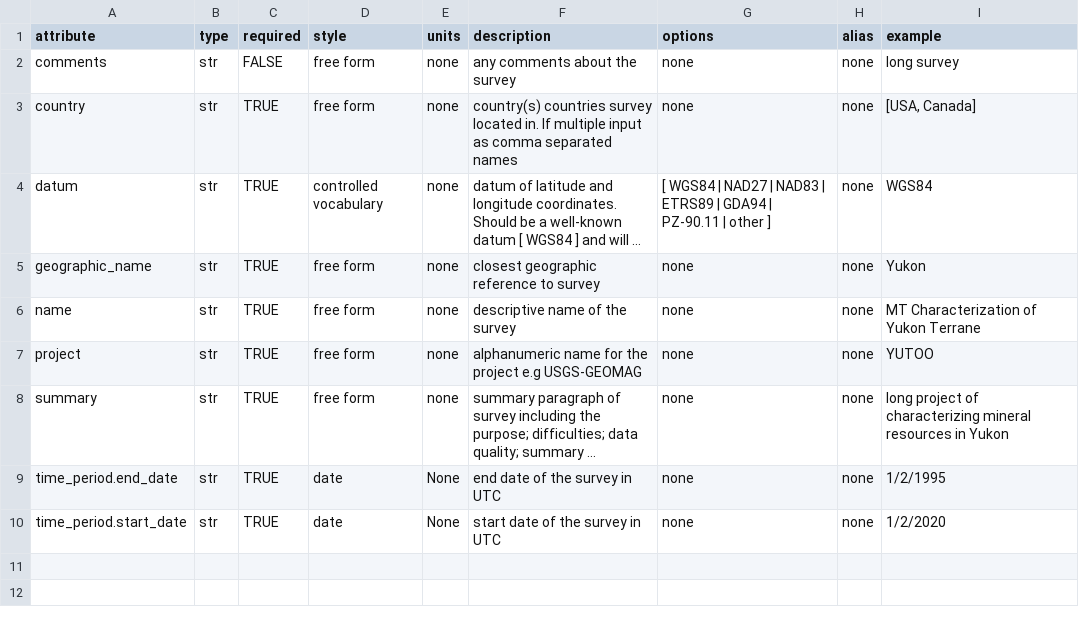
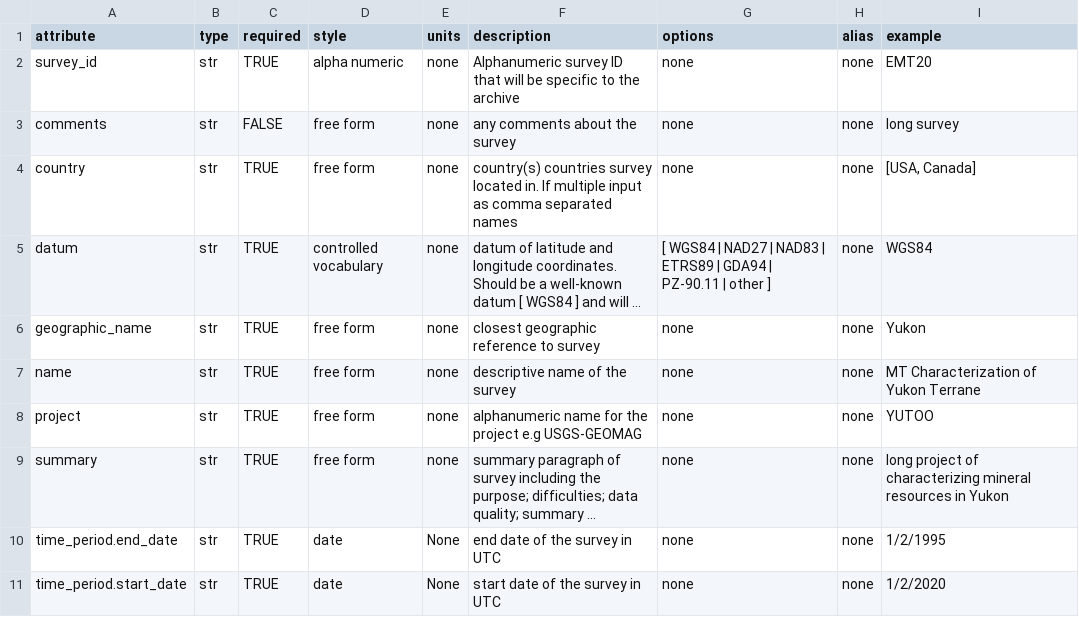
Before and after one commit to kujaku11/mth5, a CSV file: mth5/standards/survey.csv, drawn as a sheet; long unchanged cells end in …; the diff names each change by its address in the sheet, - before the commit and + after, or states it on an @@ line.

```diff
--- a/mth5/standards/survey.csv
+++ b/mth5/standards/survey.csv
+row 2: survey_id | str | TRUE | alpha numeric | none | Alphanumeric survey ID that will be specific to the archive | none | none | EMT20
```
Also changed, not shown: 3 other files.
